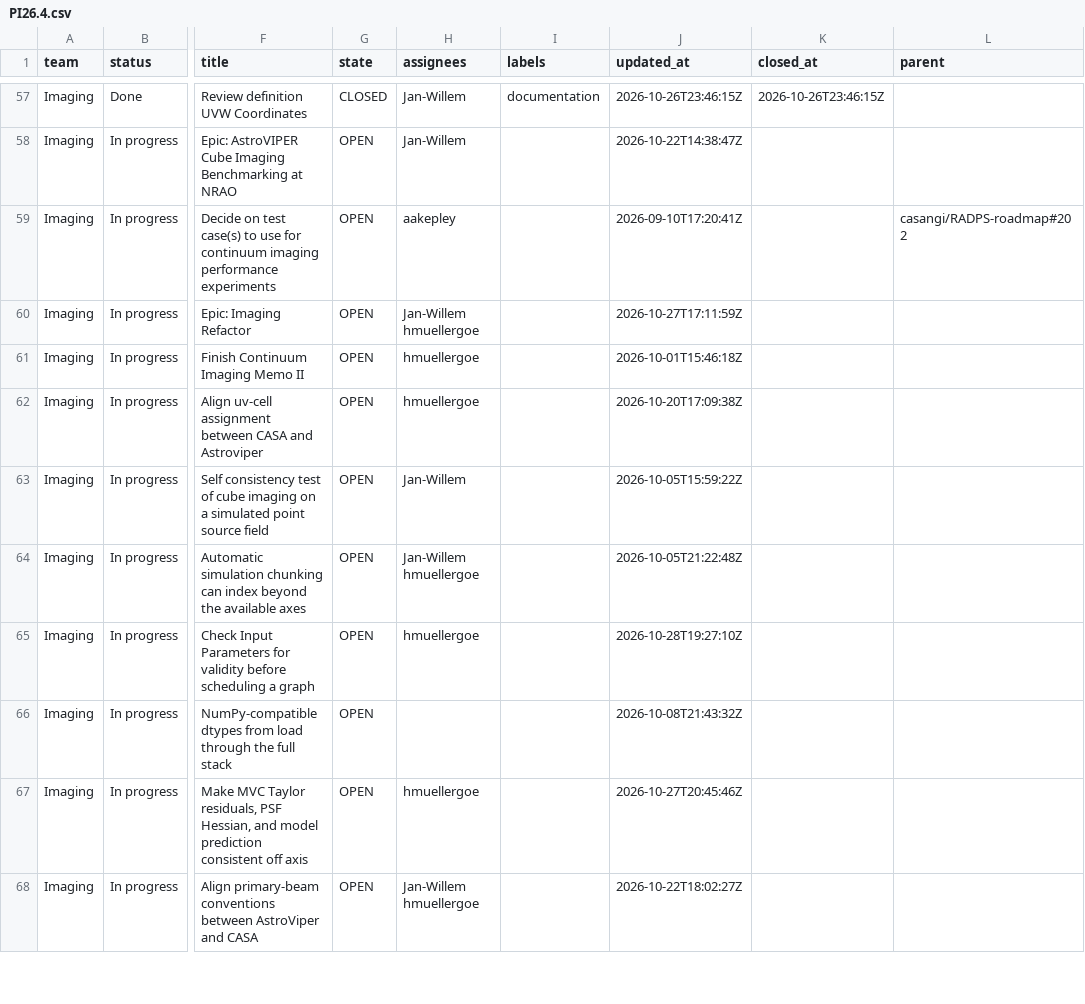
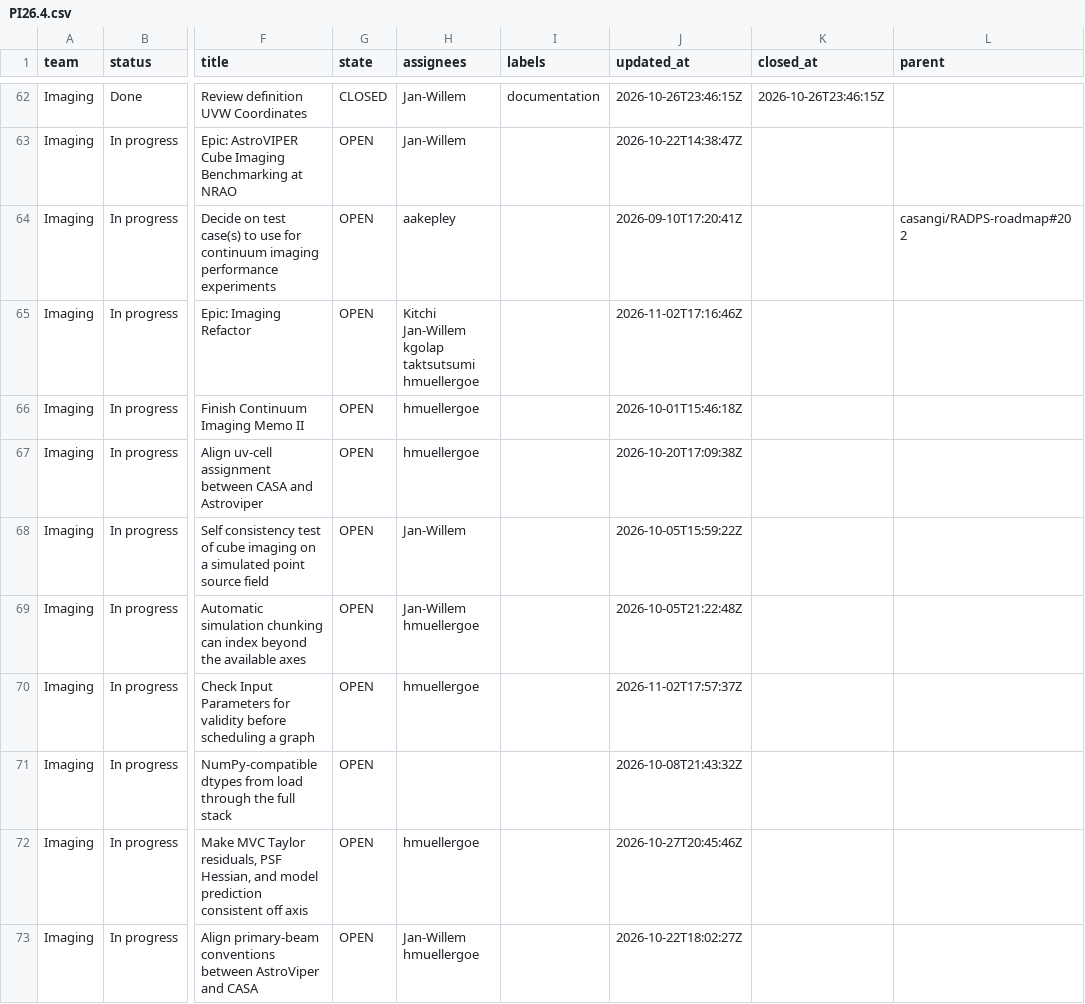
Before and after one commit to casangi/RADPS-roadmap, a CSV file: project33/pi/PI26.4.csv, drawn as a sheet; only a part is shown, gaps mark what is left out; addresses are those after the commit; the diff covers the shown part only; the diff names each change by its address in the sheet, - before the commit and + after, or states it on an @@ line.

```diff
--- a/project33/pi/PI26.4.csv
+++ b/project33/pi/PI26.4.csv
-H65 (assignees): Jan-Willem hmuellergoe
+H65 (assignees): Kitchi Jan-Willem kgolap taktsutsumi hmuellergoe
-J65 (updated_at): 2026-10-27T17:11:59Z
+J65 (updated_at): 2026-11-02T17:16:46Z
-J70 (updated_at): 2026-10-28T19:27:10Z
+J70 (updated_at): 2026-11-02T17:57:37Z
```
Also changed, not shown: 9 added rows, 1 removed row and 1 edited cell elsewhere in this file, project33/changes-log.csv, project33/pi/Near-term.csv, 4 other files.
